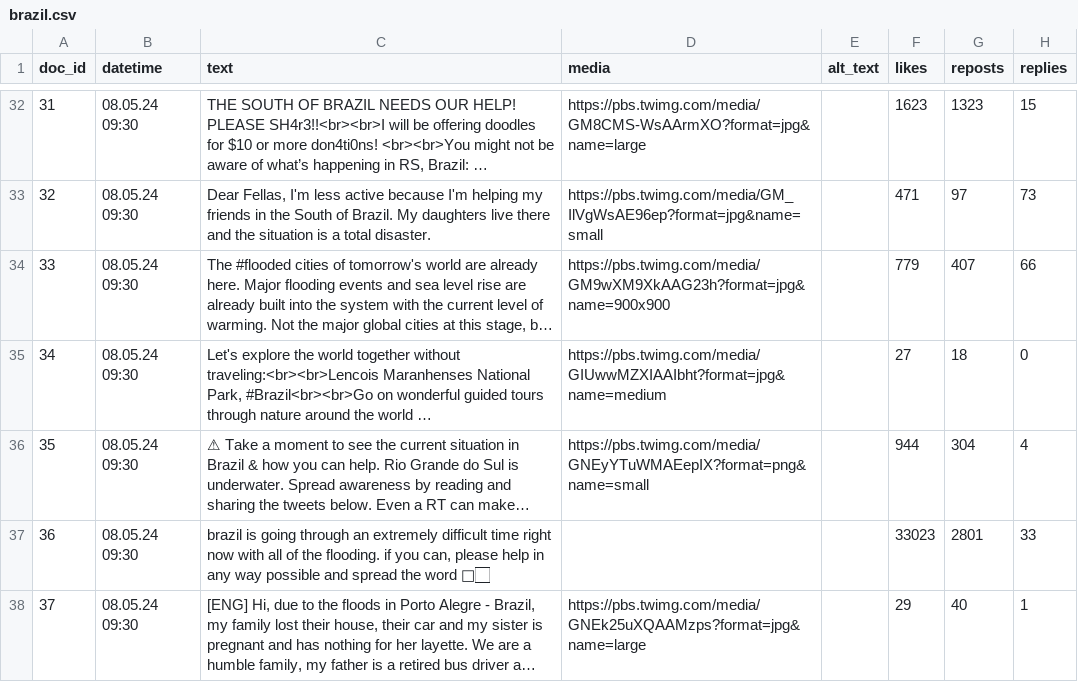
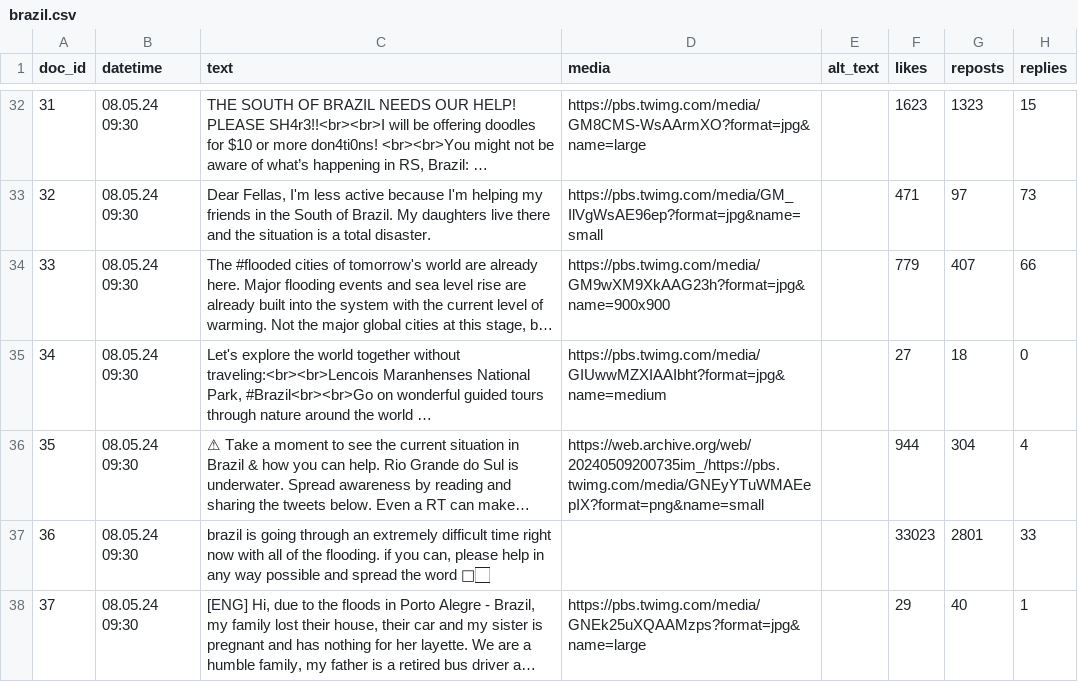
Before and after one commit to Howquez/DICE, a CSV file: studies/brand_safety/stimuli/brazil.csv, drawn as a sheet; only a part is shown, gaps mark what is left out; long unchanged cells end in …; the diff names each change by its address in the sheet, - before the commit and + after, or states it on an @@ line.

Commit message:
add missing image

```diff
--- a/studies/brand_safety/stimuli/brazil.csv
+++ b/studies/brand_safety/stimuli/brazil.csv
-D36 (media): https://pbs.twimg.com/media/GNEyYTuWMAEepIX?format=png&name=small
+D36 (media): https://web.archive.org/web/20240509200735im_/https://pbs.twimg.com/media/GNEyYTuWMAEepIX?format=png&name=small
```
